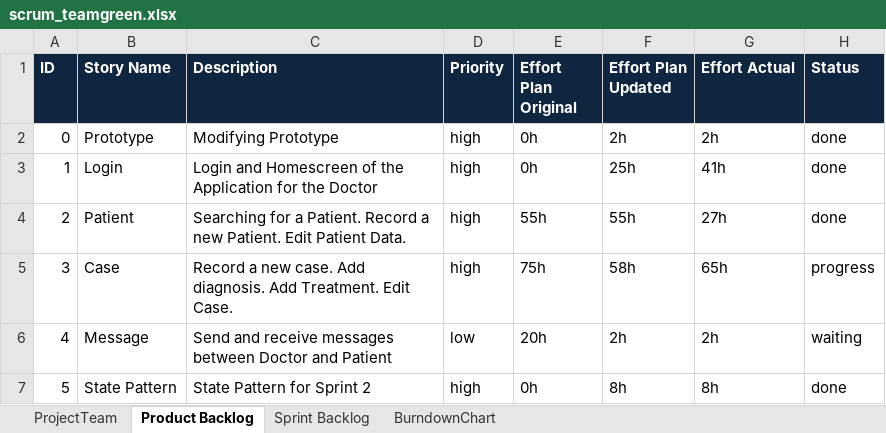
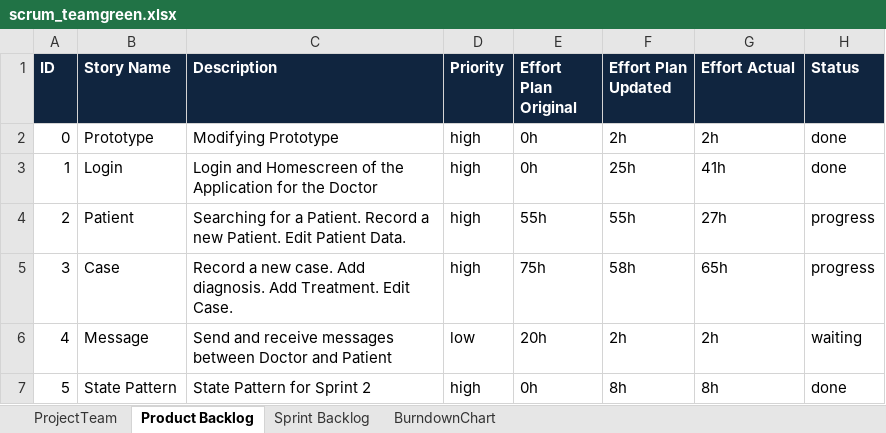
Before and after one commit to sarahmele/ch.bfh.btx8081.w2015.green, an Excel workbook: doc/task10/scrum_teamgreen.xlsx, sheet Product Backlog, drawn as a sheet; values as stored, in another font and other column widths than the file's, no borders; the diff names each change by its address in the sheet, - before the commit and + after, or states it on an @@ line.

```diff
--- a/doc/task10/scrum_teamgreen.xlsx (sheet Product Backlog)
+++ b/doc/task10/scrum_teamgreen.xlsx (sheet Product Backlog)
-H4 (Status): done
+H4 (Status): progress
```
Also changed, not shown: sheet Sprint Backlog.
